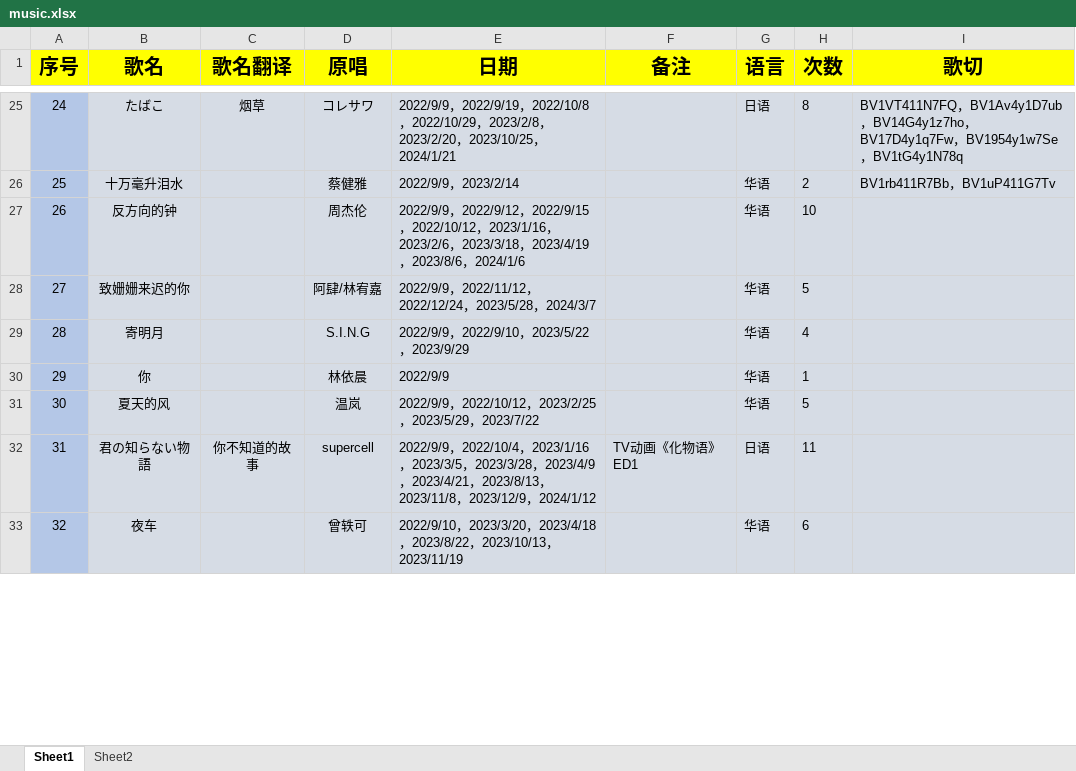
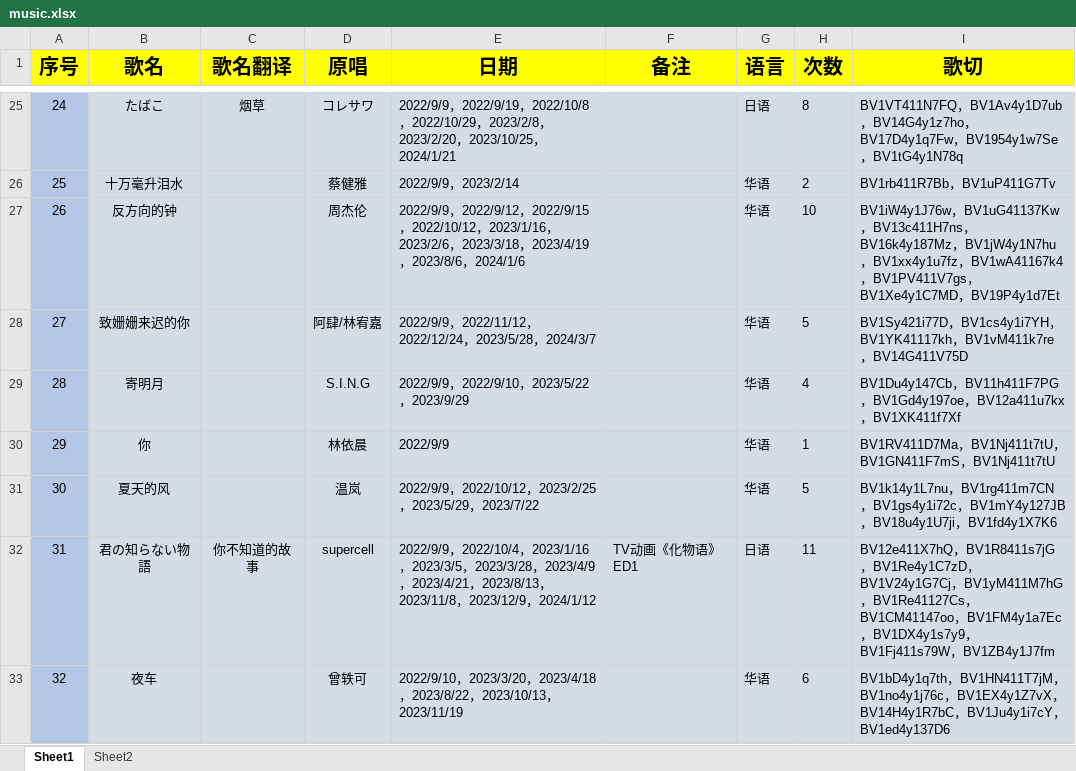
Before and after one commit to starsJuly/sui-song-list, an Excel workbook: scripts/music.xlsx, sheet Sheet1, drawn as a sheet; only a part is shown, gaps mark what is left out; values as stored, in another font and other column widths than the file's, no borders; the diff covers the shown part only; the diff names each change by its address in the sheet, - before the commit and + after, or states it on an @@ line.

Commit message:
更新歌切
更新歌切

```diff
--- a/scripts/music.xlsx (sheet Sheet1)
+++ b/scripts/music.xlsx (sheet Sheet1)
-I27 (歌切): (empty)
+I27 (歌切): BV1iW4y1J76w，BV1uG41137Kw，BV13c411H7ns，BV16k4y187Mz，BV1jW4y1N7hu，BV1xx4y1u7fz，BV1wA41167k4，BV1PV411V7gs，BV1Xe4y1C7MD，BV19P4y1d7Et
-I28 (歌切): (empty)
+I28 (歌切): BV1Sy421i77D，BV1cs4y1i7YH，BV1YK41117kh，BV1vM411k7re，BV14G411V75D
-I29 (歌切): (empty)
+I29 (歌切): BV1Du4y147Cb，BV11h411F7PG，BV1Gd4y197oe，BV12a411u7kx，BV1XK411f7Xf
-I30 (歌切): (empty)
+I30 (歌切): BV1RV411D7Ma，BV1Nj411t7tU，BV1GN411F7mS，BV1Nj411t7tU
-I31 (歌切): (empty)
+I31 (歌切): BV1k14y1L7nu，BV1rg411m7CN，BV1gs4y1i72c，BV1mY4y127JB，BV18u4y1U7ji，BV1fd4y1X7K6
-I32 (歌切): (empty)
+I32 (歌切): BV12e411X7hQ，BV1R8411s7jG，BV1Re4y1C7zD，BV1V24y1G7Cj，BV1yM411M7hG，BV1Re41127Cs，BV1CM41147oo，BV1FM4y1a7Ec，BV1DX4y1s7y9，BV1Fj411s79W，BV1ZB4y1J7fm
-I33 (歌切): (empty)
+I33 (歌切): BV1bD4y1q7th，BV1HN411T7jM，BV1no4y1j76c，BV1EX4y1Z7vX，BV14H4y1R7bC，BV1Ju4y1i7cY，BV1ed4y137D6
```
Also changed, not shown: 137 edited cells elsewhere in this sheet.
